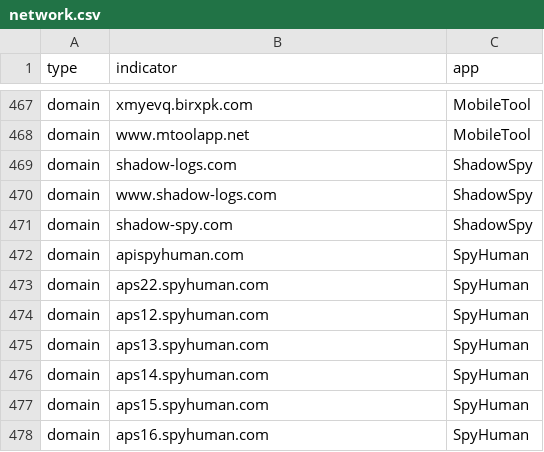
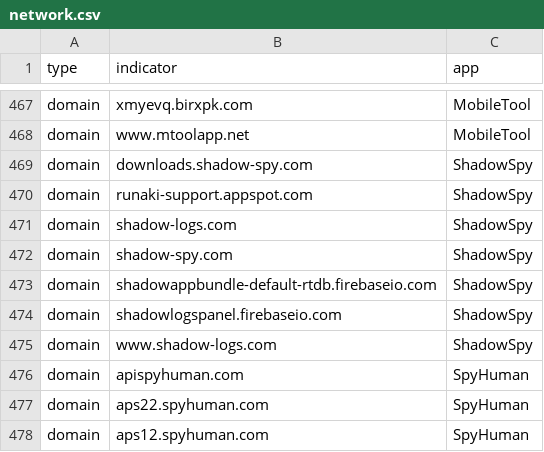
Before and after one commit to AssoEchap/stalkerware-indicators, a CSV file: generated/network.csv, drawn as a sheet; only a part is shown, gaps mark what is left out; the shorter side is filled out with more unchanged rows.

Commit message:
Updating generated indicator files

```diff
--- a/generated/network.csv
+++ b/generated/network.csv
@@ -468,5 +468,9 @@ domain,xmyevq.birxpk.com,MobileTool
 domain,www.mtoolapp.net,MobileTool
+domain,downloads.shadow-spy.com,ShadowSpy
+domain,runaki-support.appspot.com,ShadowSpy
 domain,shadow-logs.com,ShadowSpy
+domain,shadow-spy.com,ShadowSpy
+domain,shadowappbundle-default-rtdb.firebaseio.com,ShadowSpy
+domain,shadowlogspanel.firebaseio.com,ShadowSpy
 domain,www.shadow-logs.com,ShadowSpy
-domain,shadow-spy.com,ShadowSpy
 domain,apispyhuman.com,SpyHuman
```
Also changed, not shown: 5 other files.
